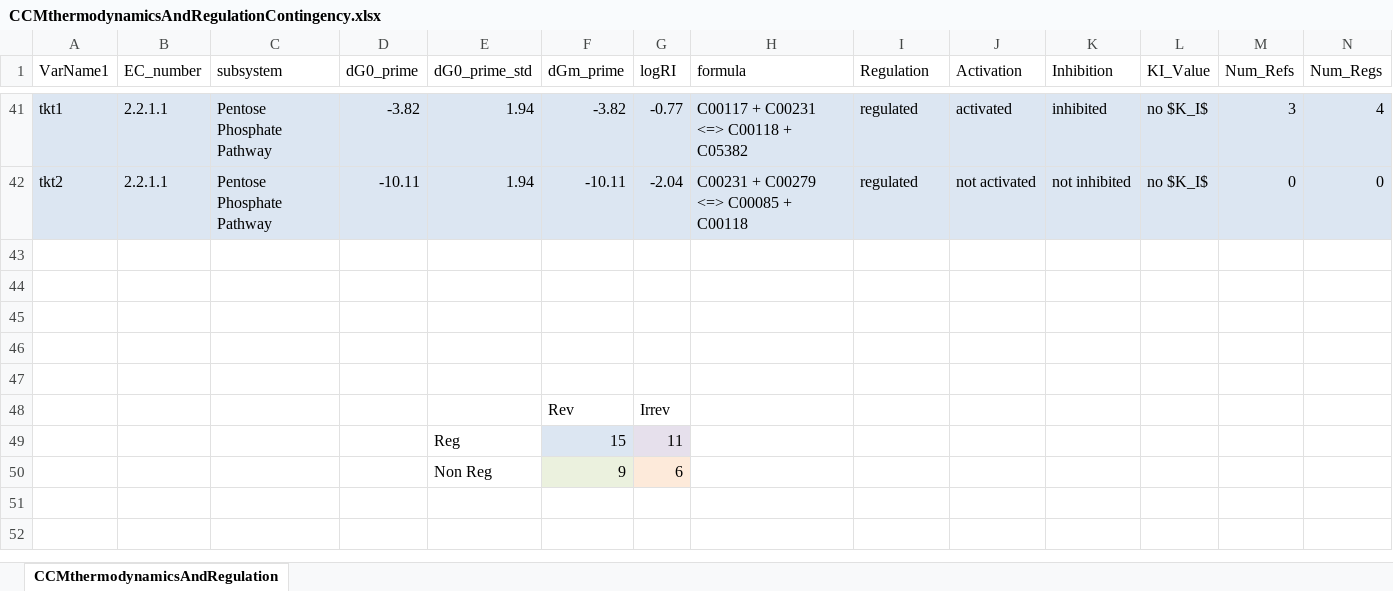
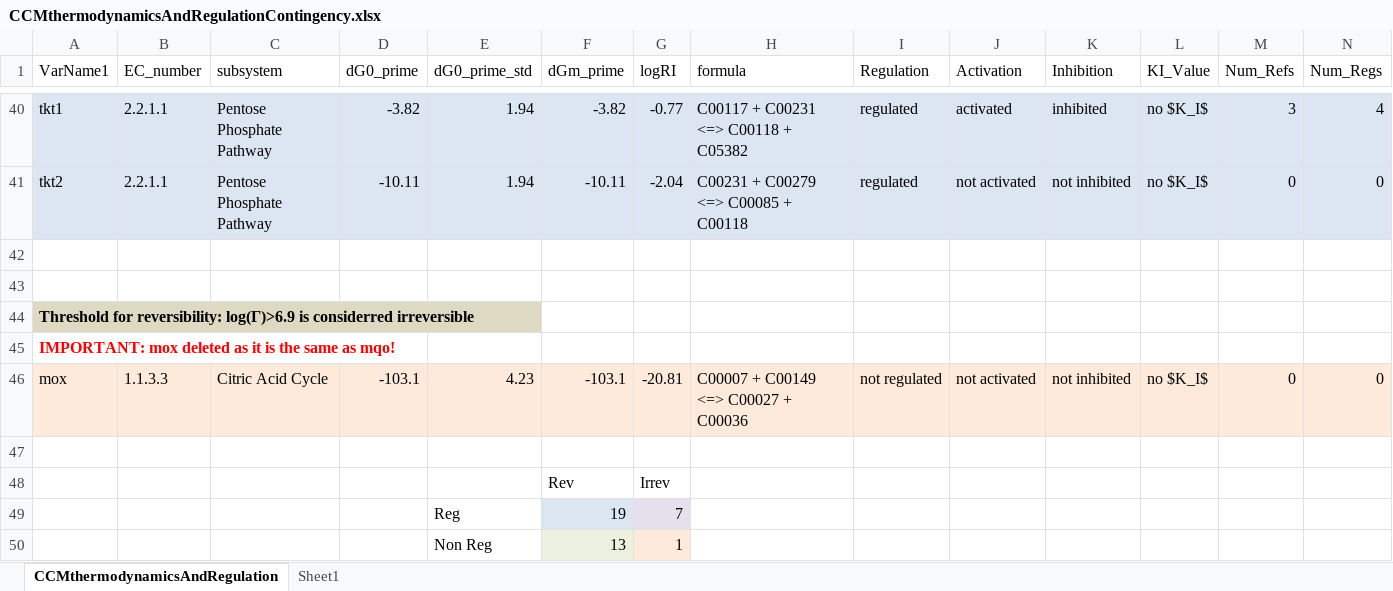
Before and after one commit to eladnoor/small-molecule-regulation, an Excel workbook: res/CCMthermodynamicsAndRegulationContingency.xlsx, sheet CCMthermodynamicsAndRegulation, drawn as a sheet; only a part is shown, gaps mark what is left out; values as stored, in another font and other column widths than the file's, no borders; removed rows and columns are numbered as before the commit, all else as after; rows hold the shown columns only; the diff covers the shown part only; the diff names each change by its address in the sheet, - before the commit and + after, or states it on an @@ line.

```diff
--- a/res/CCMthermodynamicsAndRegulationContingency.xlsx (sheet CCMthermodynamicsAndRegulation)
+++ b/res/CCMthermodynamicsAndRegulationContingency.xlsx (sheet CCMthermodynamicsAndRegulation)
+sheet tab: Sheet1
-A44 (VarName1): (empty)
+A44 (VarName1): Threshold for reversibility: log(Γ)>6.9 is considerred irreversible
-A44 fill: none
+A44 fill: #DDD9C3
-A45 (VarName1): (empty)
+A45 (VarName1): IMPORTANT: mox deleted as it is the same as mqo!
@@ row 5 moved to row 46: mox @@
-row 49:  |  |  |  | Reg | 15 | 11
-row 50:  |  |  |  | Non Reg | 9 | 6
+row 49:  |  |  |  | Reg | 19 | 7
+row 50:  |  |  |  | Non Reg | 13 | 1
```
Also changed, not shown: 13 added rows, 13 removed rows and 27 edited cells elsewhere in this sheet, 1 other file.
